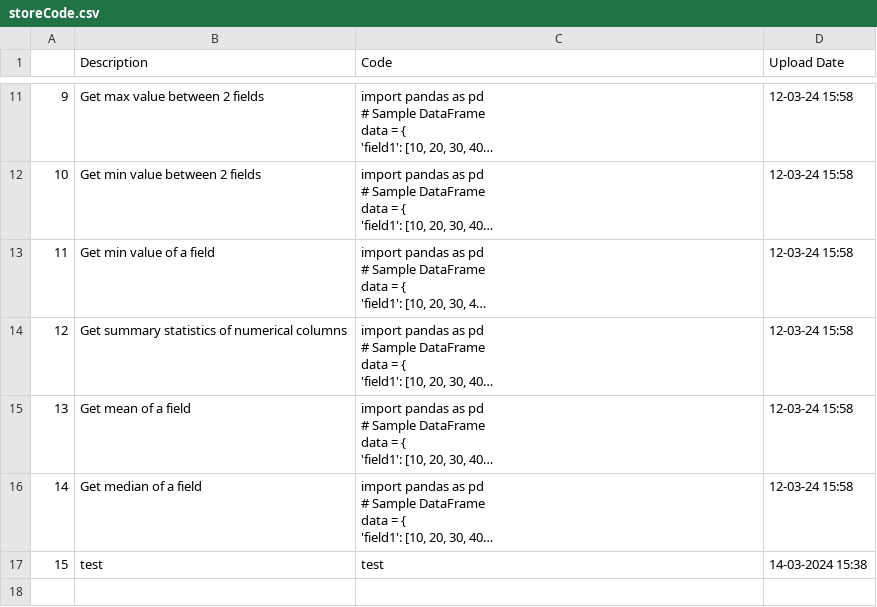
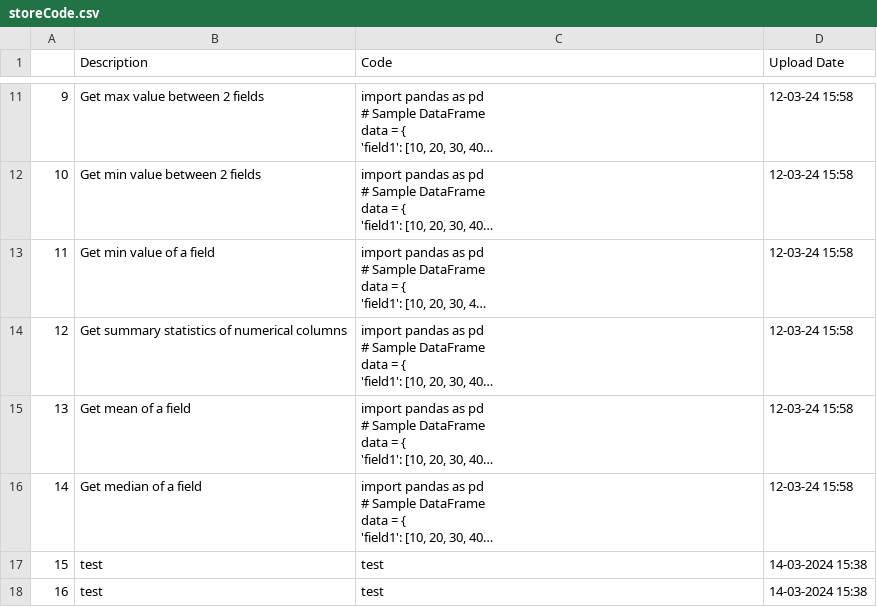
Before and after one commit to trannam710/codeShareRepo, a CSV file: data/storeCode.csv, drawn as a sheet; only a part is shown, gaps mark what is left out; long unchanged cells end in …; the diff names each change by its address in the sheet, - before the commit and + after, or states it on an @@ line.

Commit message:
update

```diff
--- a/data/storeCode.csv
+++ b/data/storeCode.csv
+row 18: 16 | test | test | 14-03-2024 15:38
```
